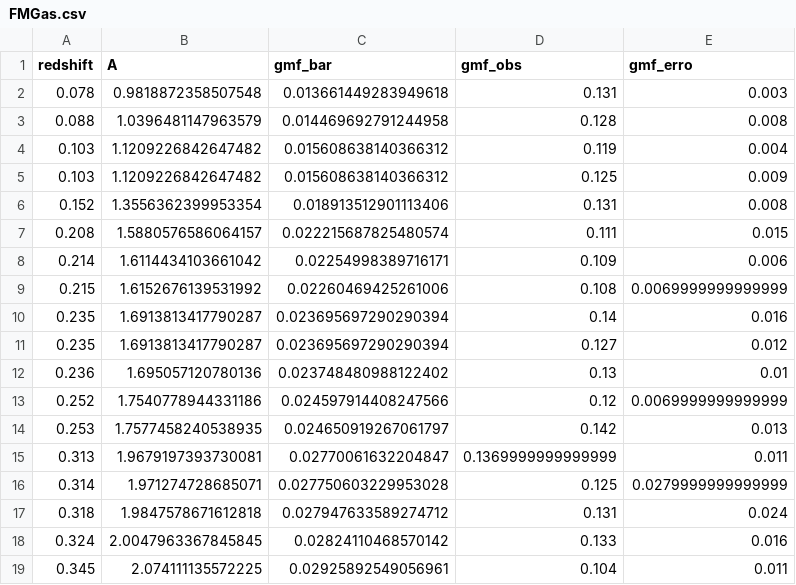
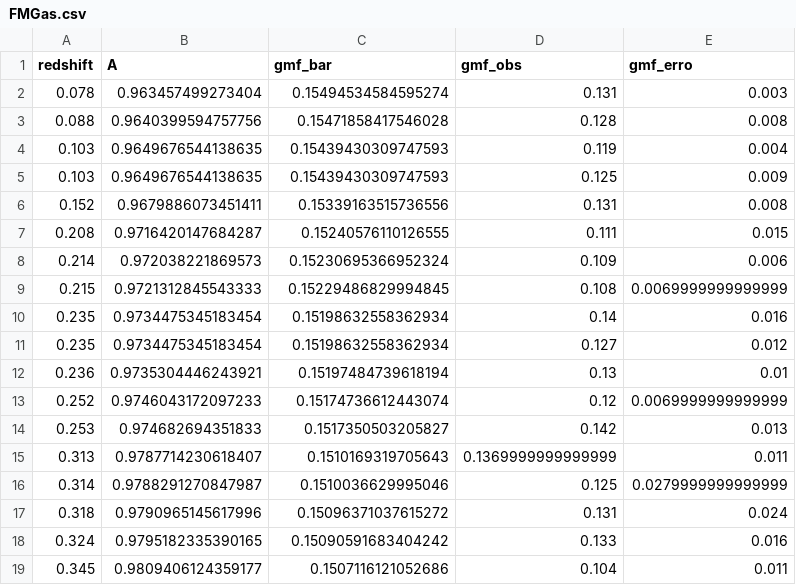
Before and after one commit to aCosmicDebugger/Galaxy-Clusters-Cosmic-Chronometers-EEP, a CSV file: Saved_Data/FMGas.csv, drawn as a sheet; only a part is shown; the diff covers the shown part only.

```diff
--- a/Saved_Data/FMGas.csv
+++ b/Saved_Data/FMGas.csv
@@ -1,19 +1,19 @@
 redshift,A,gmf_bar,gmf_obs,gmf_erro
-0.078,0.9818872358507548,0.013661449283949618,0.131,0.003
-0.088,1.0396481147963579,0.014469692791244958,0.128,0.008
-0.103,1.1209226842647482,0.015608638140366312,0.119,0.004
-0.103,1.1209226842647482,0.015608638140366312,0.125,0.009
-0.152,1.3556362399953354,0.018913512901113406,0.131,0.008
-0.208,1.5880576586064157,0.022215687825480574,0.111,0.015
-0.214,1.6114434103661042,0.02254998389716171,0.109,0.006
-0.215,1.6152676139531992,0.02260469425261006,0.108,0.0069999999999999
-0.235,1.6913813417790287,0.023695697290290394,0.14,0.016
-0.235,1.6913813417790287,0.023695697290290394,0.127,0.012
-0.236,1.695057120780136,0.023748480988122402,0.13,0.01
-0.252,1.7540778944331186,0.024597914408247566,0.12,0.0069999999999999
-0.253,1.7577458240538935,0.024650919267061797,0.142,0.013
-0.313,1.9679197393730081,0.02770061632204847,0.1369999999999999,0.011
-0.314,1.971274728685071,0.027750603229953028,0.125,0.0279999999999999
-0.318,1.9847578671612818,0.027947633589274712,0.131,0.024
-0.324,2.0047963367845845,0.02824110468570142,0.133,0.016
-0.345,2.074111135572225,0.02925892549056961,0.104,0.011
+0.078,0.963457499273404,0.15494534584595274,0.131,0.003
+0.088,0.9640399594757756,0.15471858417546028,0.128,0.008
+0.103,0.9649676544138635,0.15439430309747593,0.119,0.004
+0.103,0.9649676544138635,0.15439430309747593,0.125,0.009
+0.152,0.9679886073451411,0.15339163515736556,0.131,0.008
+0.208,0.9716420147684287,0.15240576110126555,0.111,0.015
+0.214,0.972038221869573,0.15230695366952324,0.109,0.006
+0.215,0.9721312845543333,0.15229486829994845,0.108,0.0069999999999999
+0.235,0.9734475345183454,0.15198632558362934,0.14,0.016
+0.235,0.9734475345183454,0.15198632558362934,0.127,0.012
+0.236,0.9735304446243921,0.15197484739618194,0.13,0.01
+0.252,0.9746043172097233,0.15174736612443074,0.12,0.0069999999999999
+0.253,0.974682694351833,0.1517350503205827,0.142,0.013
+0.313,0.9787714230618407,0.1510169319705643,0.1369999999999999,0.011
+0.314,0.9788291270847987,0.1510036629995046,0.125,0.0279999999999999
+0.318,0.9790965145617996,0.15096371037615272,0.131,0.024
+0.324,0.9795182335390165,0.15090591683404242,0.133,0.016
+0.345,0.9809406124359177,0.1507116121052686,0.104,0.011
```
Also changed, not shown: 44 edited cells elsewhere in this file, Saved_Data/DistData.csv, 17 other files.
